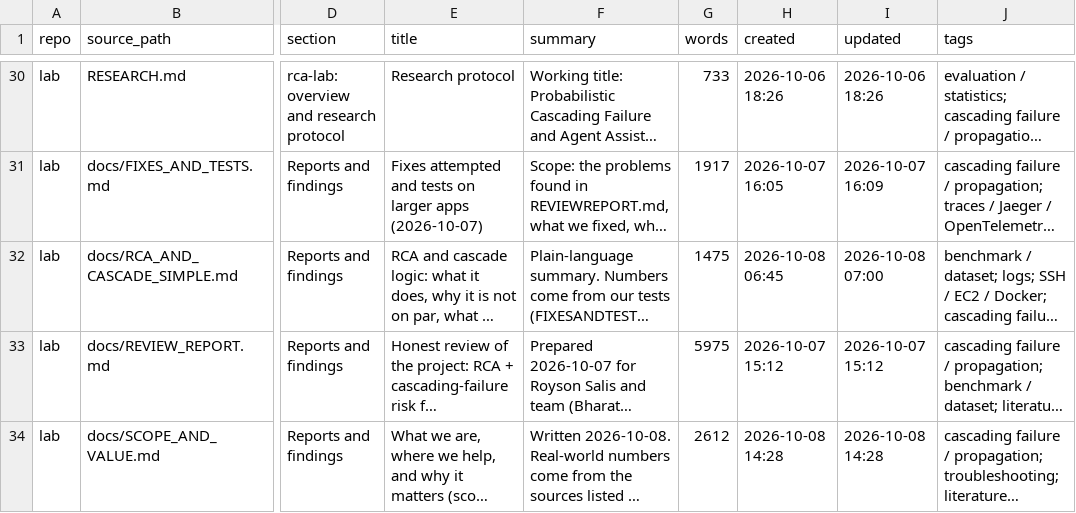
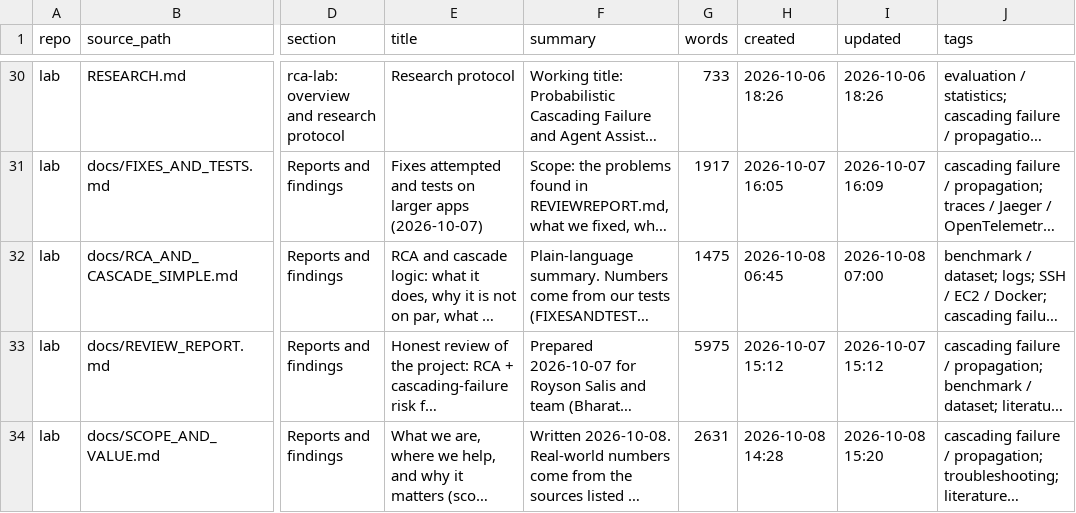
Before and after one commit to Royson-salis-18/new-repo, a CSV file: wiki/CATALOG.csv, drawn as a sheet; only a part is shown, gaps mark what is left out; long unchanged cells end in …; the diff covers the shown part only; the diff names each change by its address in the sheet, - before the commit and + after, or states it on an @@ line.

```diff
--- a/wiki/CATALOG.csv
+++ b/wiki/CATALOG.csv
-G34 (words): 2612
+G34 (words): 2631
-I34 (updated): 2026-10-08 14:28
+I34 (updated): 2026-10-08 15:20
```
Also changed, not shown: 6 edited cells elsewhere in this file, 20 other files.
